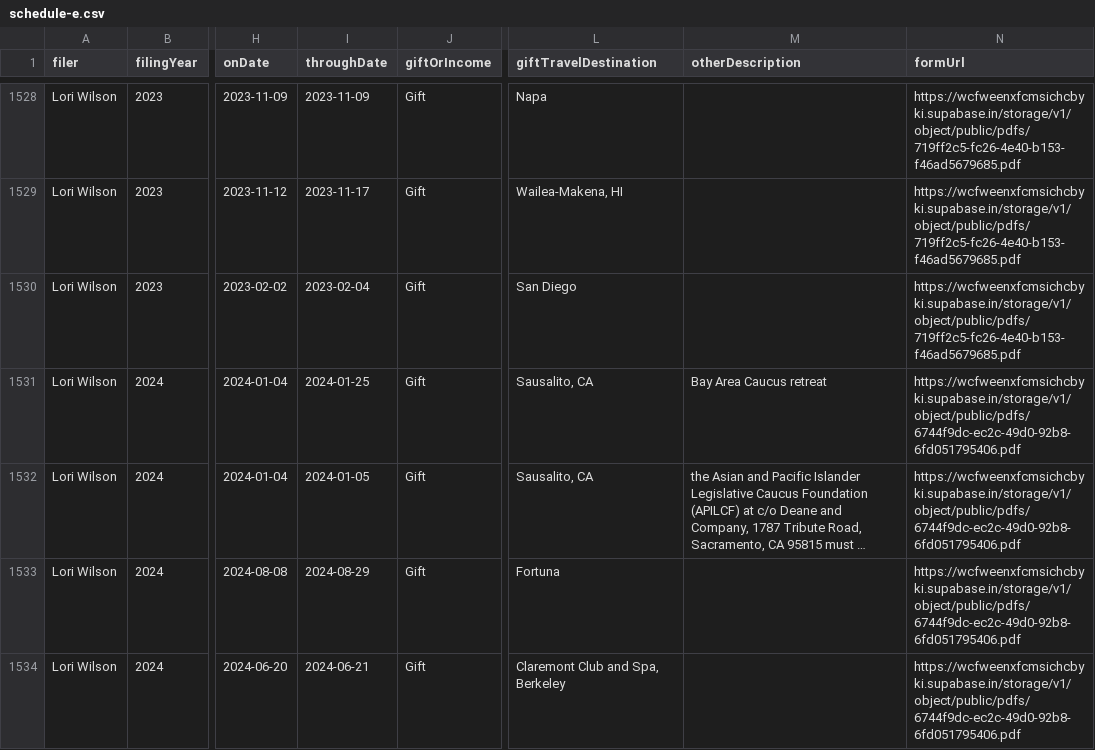
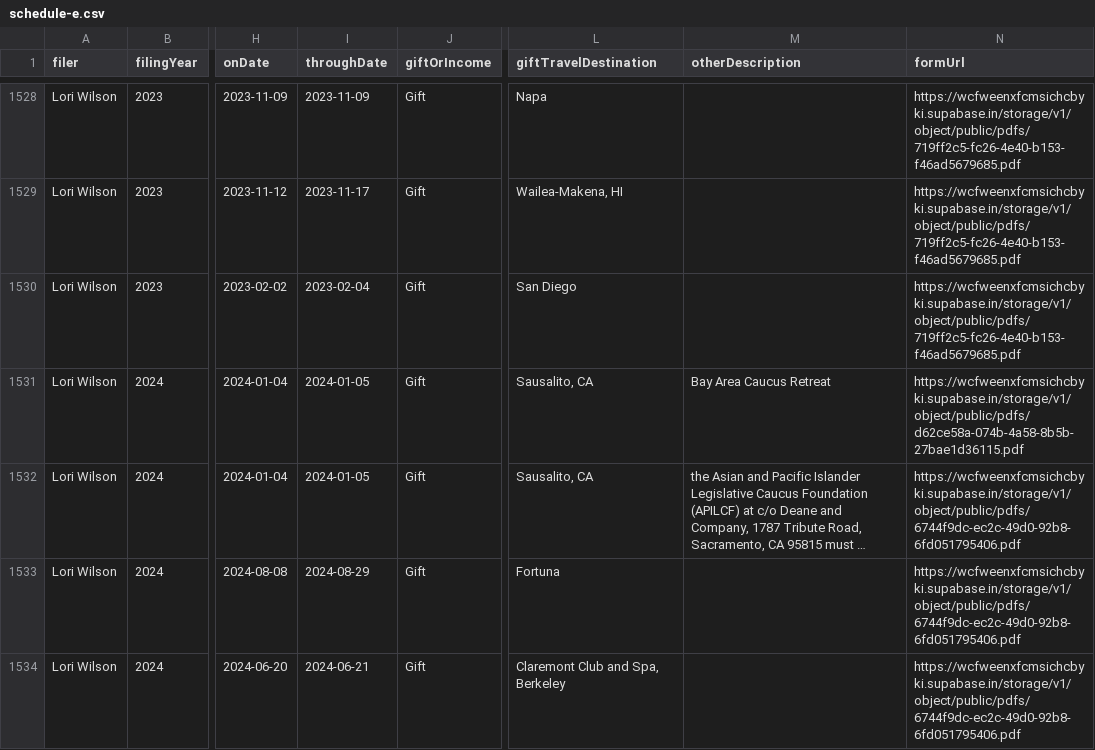
Before and after one commit to CalMatters/ca-form-700-data, a CSV file: schedule-e.csv, drawn as a sheet; only a part is shown, gaps mark what is left out; long unchanged cells end in …; the diff names each change by its address in the sheet, - before the commit and + after, or states it on an @@ line.

Commit message:
Push data update after Lori Wilson amendment

```diff
--- a/schedule-e.csv
+++ b/schedule-e.csv
-I1531 (throughDate): 2024-01-25
+I1531 (throughDate): 2024-01-05
-M1531 (otherDescription): Bay Area Caucus retreat
+M1531 (otherDescription): Bay Area Caucus Retreat
-N1531 (formUrl): https://wcfweenxfcmsichcbyki.supabase.in/storage/v1/object/public/pdfs/6744f9dc-ec2c-49d0-92b8-6fd051795406.pdf
+N1531 (formUrl): https://wcfweenxfcmsichcbyki.supabase.in/storage/v1/object/public/pdfs/d62ce58a-074b-4a58-8b5b-27bae1d36115.pdf
```
